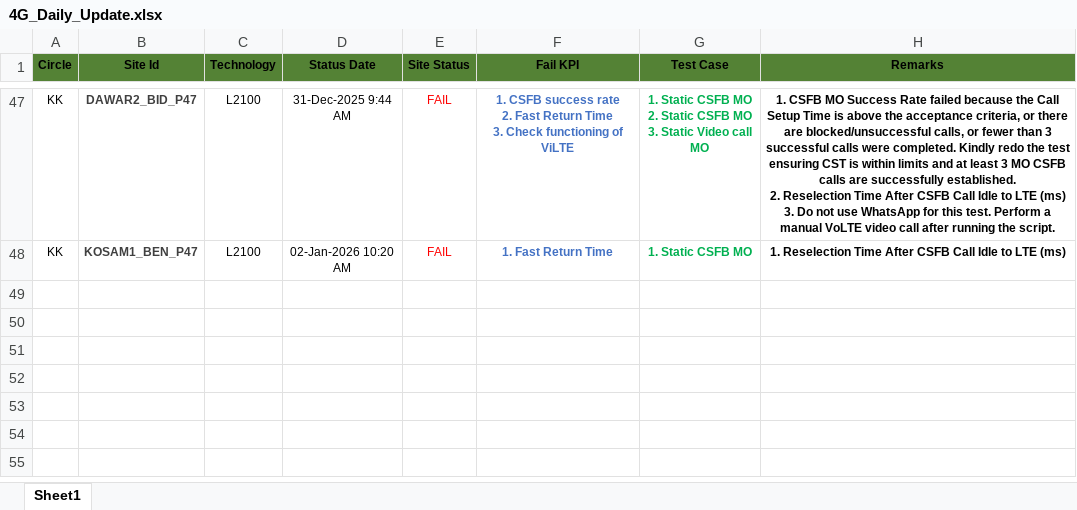
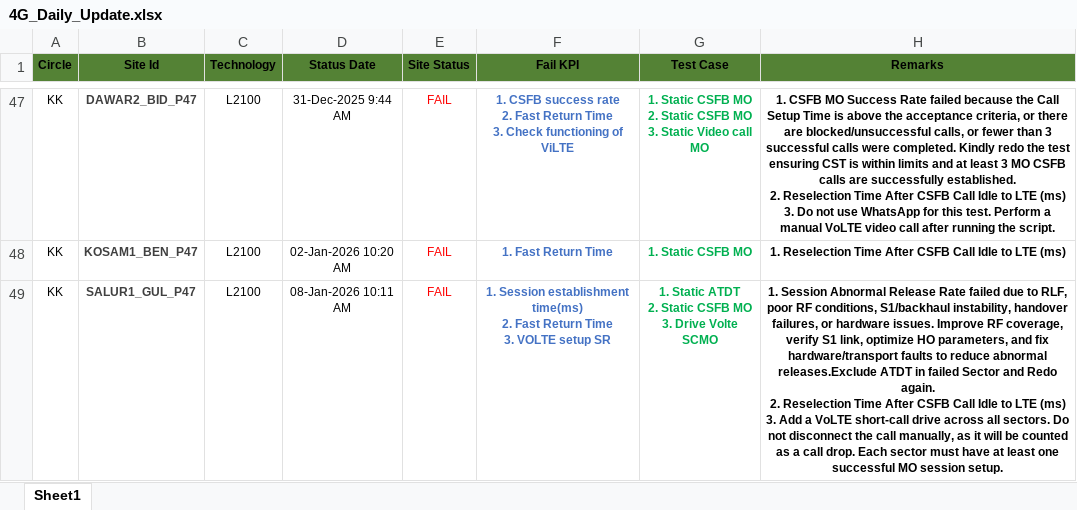
Before and after one commit to surjeetsr/Daily_Update_4G, an Excel workbook: 4G_Daily_Update.xlsx, sheet Sheet1, drawn as a sheet; only a part is shown, gaps mark what is left out; values as stored, in another font and other column widths than the file's, no borders; ↵ is a line break in a cell; the diff names each change by its address in the sheet, - before the commit and + after, or states it on an @@ line.

Commit message:
Add files via upload

```diff
--- a/4G_Daily_Update.xlsx (sheet Sheet1)
+++ b/4G_Daily_Update.xlsx (sheet Sheet1)
+row 49: KK | SALUR1_GUL_P47 | L2100 | 08-Jan-2026 10:11 AM | FAIL | 1. Session establishment time(ms) ↵ 2. Fast Return Time ↵ 3. VOLTE setup SR | 1. Static ATDT ↵ 2. Static CSFB MO ↵ 3. Drive Volte SCMO | 1. Session Abnormal Release Rate failed due to RLF, poor RF conditions, S1/backhaul instability, handover failures, or hardware issues. Improve RF coverage, verify S1 link, optimize HO parameters, and fix hardware/transport faults to reduce abnormal releases.Exclude ATDT in failed Sector and Redo again. ↵ 2. Reselection Time After CSFB Call Idle to LTE (ms) ↵ 3. Add a VoLTE short-call drive across all sectors. Do not disconnect the call manually, as it will be counted as a call drop. Each sector must have at least one successful MO session setup.
```
